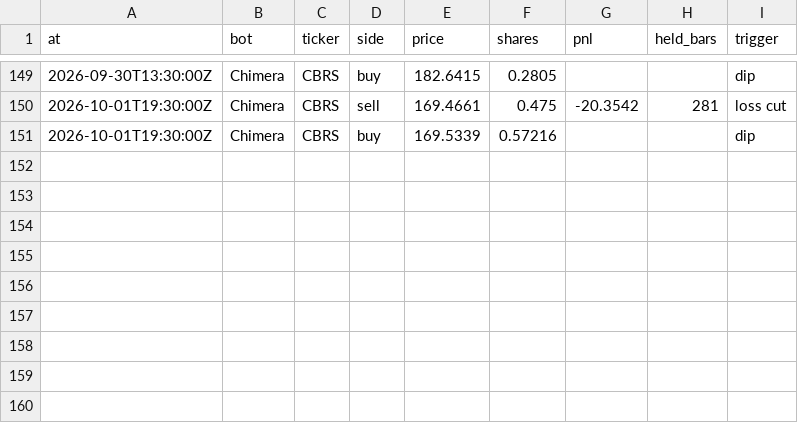
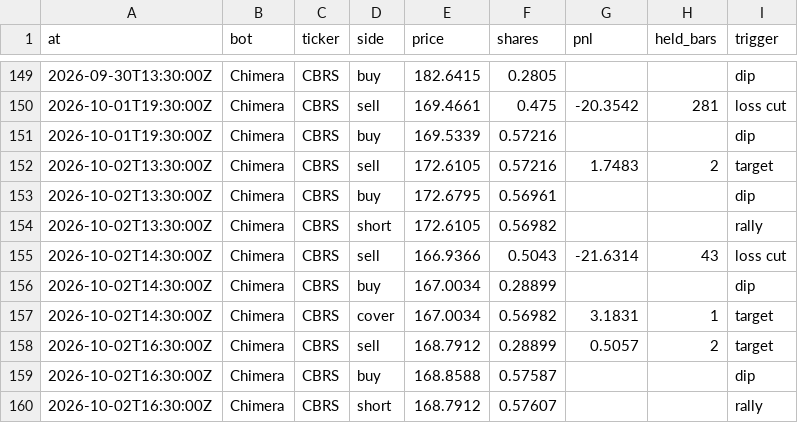
Before and after one commit to BlackEagleFin/Chimera-vs-Hold, a CSV file: trades.csv, drawn as a sheet; only a part is shown, gaps mark what is left out; the diff names each change by its address in the sheet, - before the commit and + after, or states it on an @@ line.

```diff
--- a/trades.csv
+++ b/trades.csv
+row 152: 2026-10-02T13:30:00Z | Chimera | CBRS | sell | 172.6105 | 0.57216 | 1.7483 | 2 | target
+row 153: 2026-10-02T13:30:00Z | Chimera | CBRS | buy | 172.6795 | 0.56961 |  |  | dip
+row 154: 2026-10-02T13:30:00Z | Chimera | CBRS | short | 172.6105 | 0.56982 |  |  | rally
+row 155: 2026-10-02T14:30:00Z | Chimera | CBRS | sell | 166.9366 | 0.5043 | -21.6314 | 43 | loss cut
+row 156: 2026-10-02T14:30:00Z | Chimera | CBRS | buy | 167.0034 | 0.28899 |  |  | dip
+row 157: 2026-10-02T14:30:00Z | Chimera | CBRS | cover | 167.0034 | 0.56982 | 3.1831 | 1 | target
+row 158: 2026-10-02T16:30:00Z | Chimera | CBRS | sell | 168.7912 | 0.28899 | 0.5057 | 2 | target
+row 159: 2026-10-02T16:30:00Z | Chimera | CBRS | buy | 168.8588 | 0.57587 |  |  | dip
+row 160: 2026-10-02T16:30:00Z | Chimera | CBRS | short | 168.7912 | 0.57607 |  |  | rally
```
Also changed, not shown: 2 other files.
